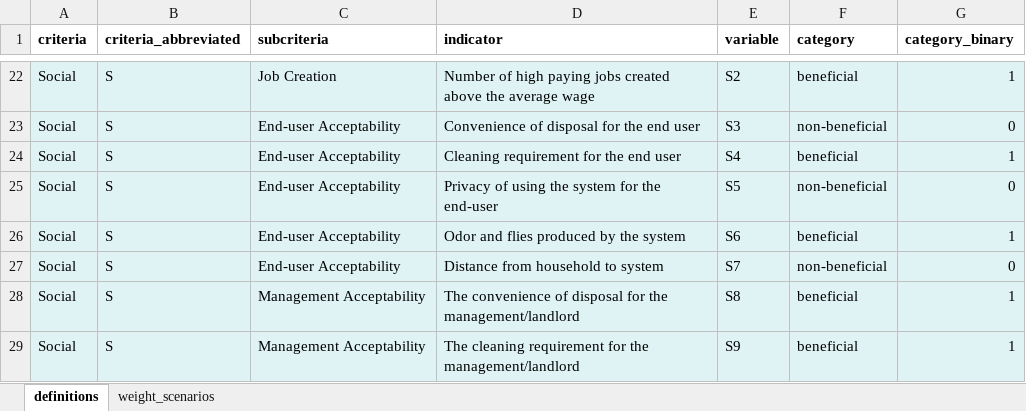
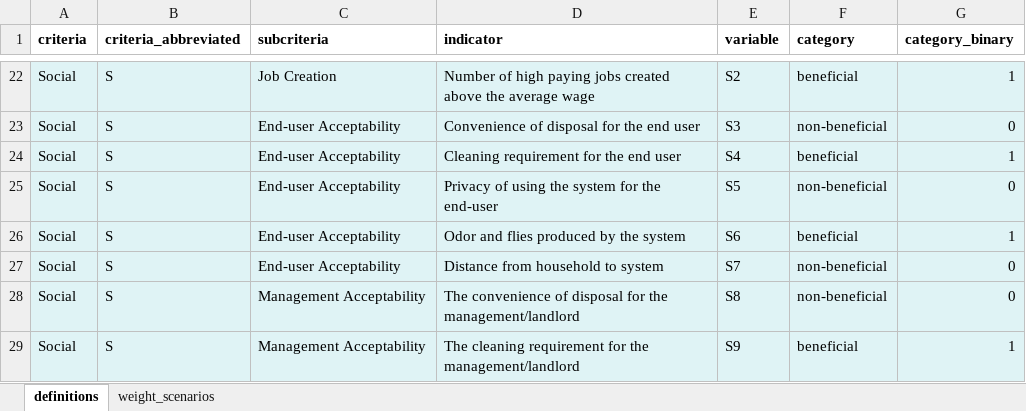
Before and after one commit to QSD-Group/DMsan, an Excel workbook: dmsan/data/criteria_weight_scenarios.xlsx, sheet definitions, drawn as a sheet; only a part is shown, gaps mark what is left out; values as stored, in another font and other column widths than the file's, no borders; the diff names each change by its address in the sheet, - before the commit and + after, or states it on an @@ line.

Commit message:
Fixed beneficial/nonbeneficial criteria

```diff
--- a/dmsan/data/criteria_weight_scenarios.xlsx (sheet definitions)
+++ b/dmsan/data/criteria_weight_scenarios.xlsx (sheet definitions)
-F28 (category): beneficial
+F28 (category): non-beneficial
-G28 (category_binary): 1
+G28 (category_binary): 0
```
Also changed, not shown: 1 other file.
